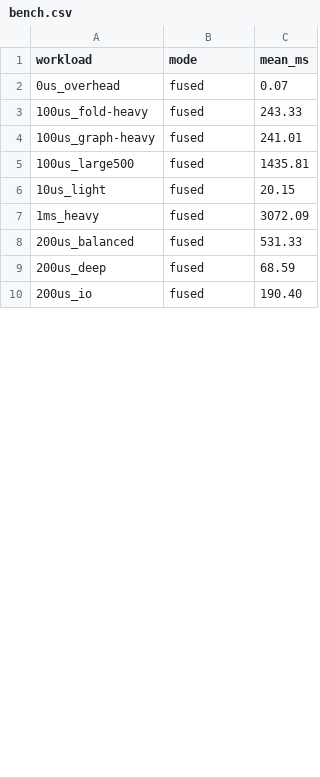
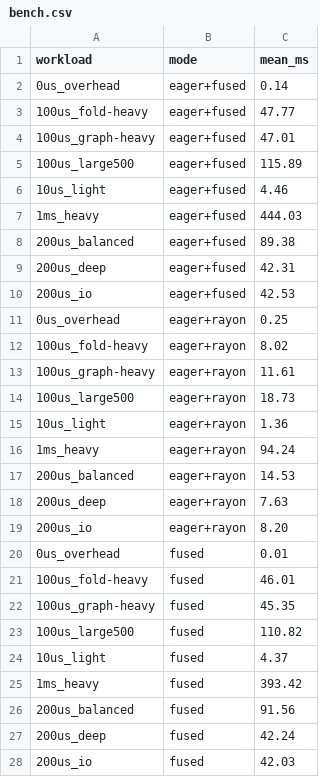
Before and after one commit to hylic-recursion/hylic-docs, a CSV file: book/src/bench-results/bench.csv, drawn as a sheet; only a part is shown; the diff covers the shown part only.

Commit message:
Docs: Lifts page, rewrite parallel/benchmark/composition/impl pages
- NEW: design/lifts.md — Lift as natural transformation, all 3 incarnations
- cookbook/parallel_execution.md: 3 approaches with DOT flow diagrams
- cookbook/benchmarks.md: 6-mode matrix, heatmap embed, workload table
- design/core_composition.md: eliminate UIO, add Lift section + diagram
- design/implementation_notes.md: ParRef, WorkPool, run_lifted sections
- SUMMARY.md: add Lifts page
- bench-results: fresh benchmark data + HTML heatmap

```diff
--- a/book/src/bench-results/bench.csv
+++ b/book/src/bench-results/bench.csv
@@ -1,10 +1,28 @@
 workload,mode,mean_ms
-0us_overhead,fused,0.07
-100us_fold-heavy,fused,243.33
-100us_graph-heavy,fused,241.01
-100us_large500,fused,1435.81
-10us_light,fused,20.15
-1ms_heavy,fused,3072.09
-200us_balanced,fused,531.33
-200us_deep,fused,68.59
-200us_io,fused,190.40
+0us_overhead,eager+fused,0.14
+100us_fold-heavy,eager+fused,47.77
+100us_graph-heavy,eager+fused,47.01
+100us_large500,eager+fused,115.89
+10us_light,eager+fused,4.46
+1ms_heavy,eager+fused,444.03
+200us_balanced,eager+fused,89.38
+200us_deep,eager+fused,42.31
+200us_io,eager+fused,42.53
+0us_overhead,eager+rayon,0.25
+100us_fold-heavy,eager+rayon,8.02
+100us_graph-heavy,eager+rayon,11.61
+100us_large500,eager+rayon,18.73
+10us_light,eager+rayon,1.36
+1ms_heavy,eager+rayon,94.24
+200us_balanced,eager+rayon,14.53
+200us_deep,eager+rayon,7.63
+200us_io,eager+rayon,8.20
+0us_overhead,fused,0.01
+100us_fold-heavy,fused,46.01
+100us_graph-heavy,fused,45.35
+100us_large500,fused,110.82
+10us_light,fused,4.37
+1ms_heavy,fused,393.42
+200us_balanced,fused,91.56
+200us_deep,fused,42.24
+200us_io,fused,42.03
```
Also changed, not shown: 18 added rows, 18 removed rows and 9 edited cells elsewhere in this file, 10 other files.
